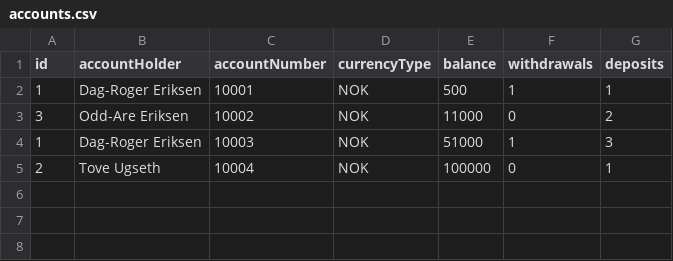
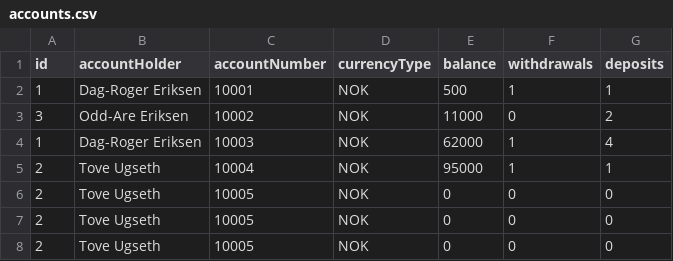
Before and after one commit to Dre90/Web2, a CSV file: Innleveringer/Assignment I/data/accounts.csv, drawn as a sheet.

Commit message:
upload customer er nå fikset. account og transaction gjenstår

```diff
--- a/Innleveringer/Assignment I/data/accounts.csv
+++ b/Innleveringer/Assignment I/data/accounts.csv
@@ -3,3 +3,6 @@ id,accountHolder,accountNumber,currencyType,balance,withdrawals,deposits
 3,Odd-Are Eriksen,10002,NOK,11000,0,2
-1,Dag-Roger Eriksen,10003,NOK,51000,1,3
-2,Tove Ugseth,10004,NOK,100000,0,1
+1,Dag-Roger Eriksen,10003,NOK,62000,1,4
+2,Tove Ugseth,10004,NOK,95000,1,1
+2,Tove Ugseth,10005,NOK,0,0,0
+2,Tove Ugseth,10005,NOK,0,0,0
+2,Tove Ugseth,10005,NOK,0,0,0
```
Also changed, not shown: Innleveringer/Assignment I/data/customers.csv, Innleveringer/Assignment I/data/transactions.csv, 8 other files.
